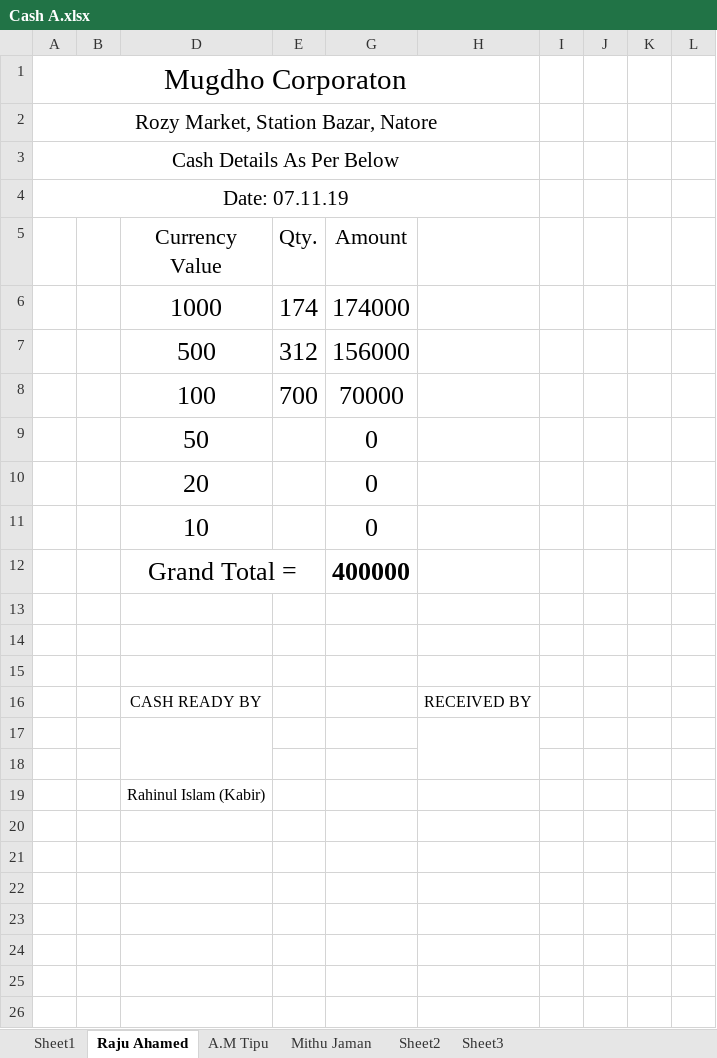
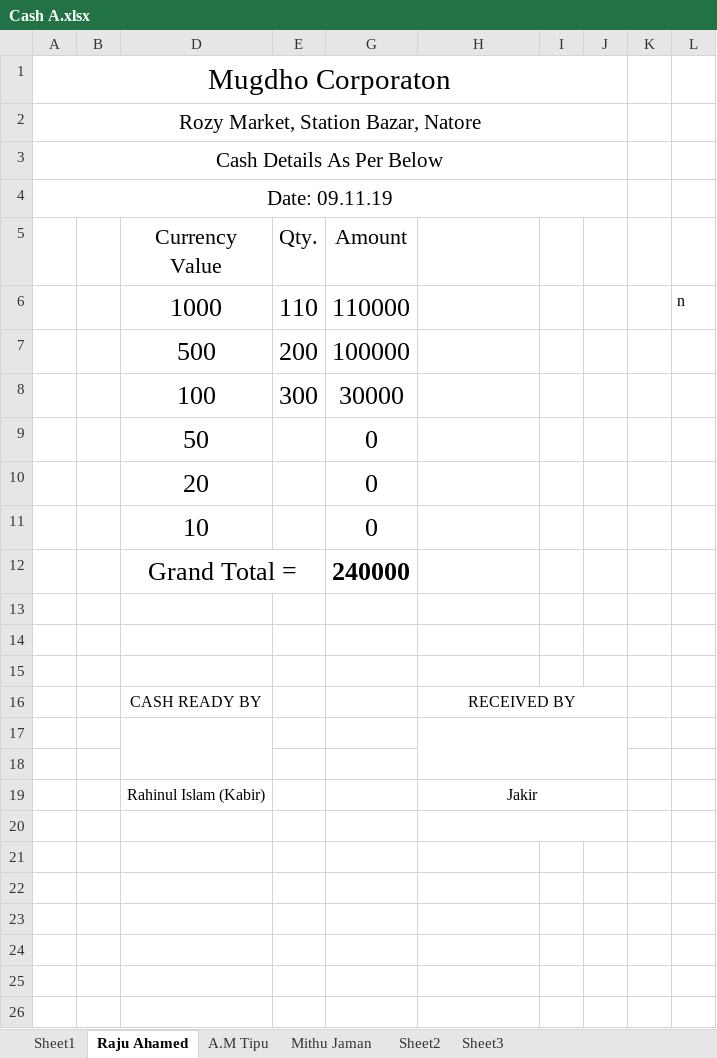
Before and after one commit to rahinul/Mugdho-Corporation, an Excel workbook: Others/Cash A.xlsx, sheet Raju Ahamed, drawn as a sheet; only a part is shown; values as stored, in another font and other column widths than the file's, no borders; charts and pictures not drawn; removed rows and columns are numbered as before the commit, all else as after; the diff covers the shown part only; the diff names each change by its address in the sheet, - before the commit and + after, or states it on an @@ line.

```diff
--- a/Others/Cash A.xlsx (sheet Raju Ahamed)
+++ b/Others/Cash A.xlsx (sheet Raju Ahamed)
-A1:H1 merged
+A1:J1 merged
-A2:H2 merged
+A2:J2 merged
-A3:H3 merged
+A3:J3 merged
-A4: Date: 07.11.19
+A4: Date: 09.11.19
-A4:H4 merged
+A4:J4 merged
-row 6:  |  | 1000 | 174 | 174000
-row 7:  |  | 500 | 312 | 156000
-row 8:  |  | 100 | 700 | 70000
+row 6:  |  | 1000 | 110 | 110000 |  |  |  |  | n
+row 7:  |  | 500 | 200 | 100000
+row 8:  |  | 100 | 300 | 30000
-G12 (Amount): 400000
+G12 (Amount): 240000
+H16:J16 merged
-H17:H18 merged
+H17:J18 merged
-H19: (empty)
+H19: Jakir
+H19:J19 merged
+H20:J20 merged
```
Also changed, not shown: 3 added rows, 3 removed rows, 3 edited cells and merged cells elsewhere in this sheet, Others/Allocation Sheet 2.xlsx, 6 other files.
